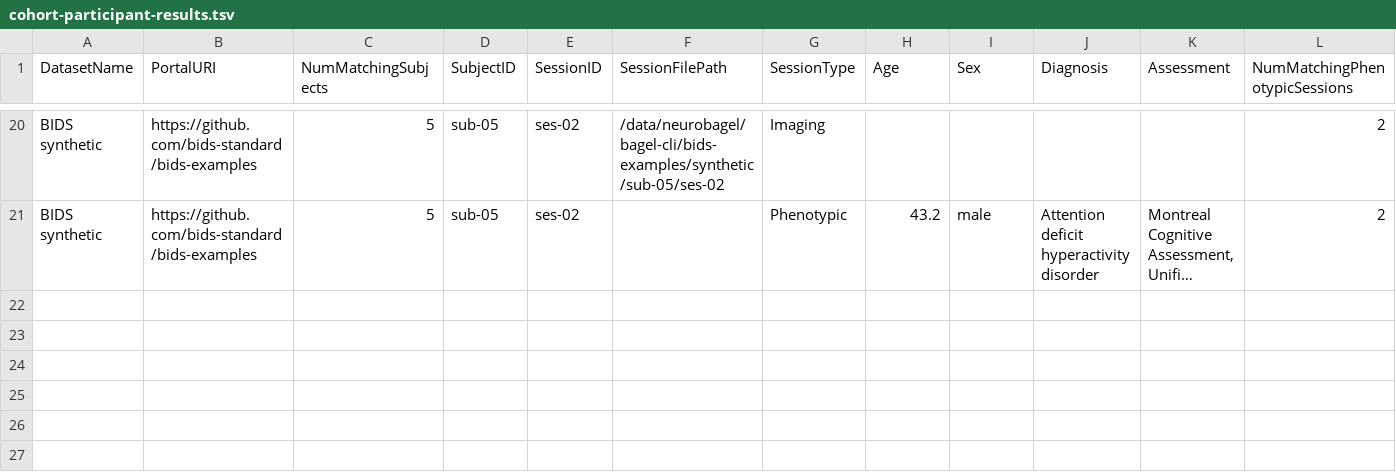
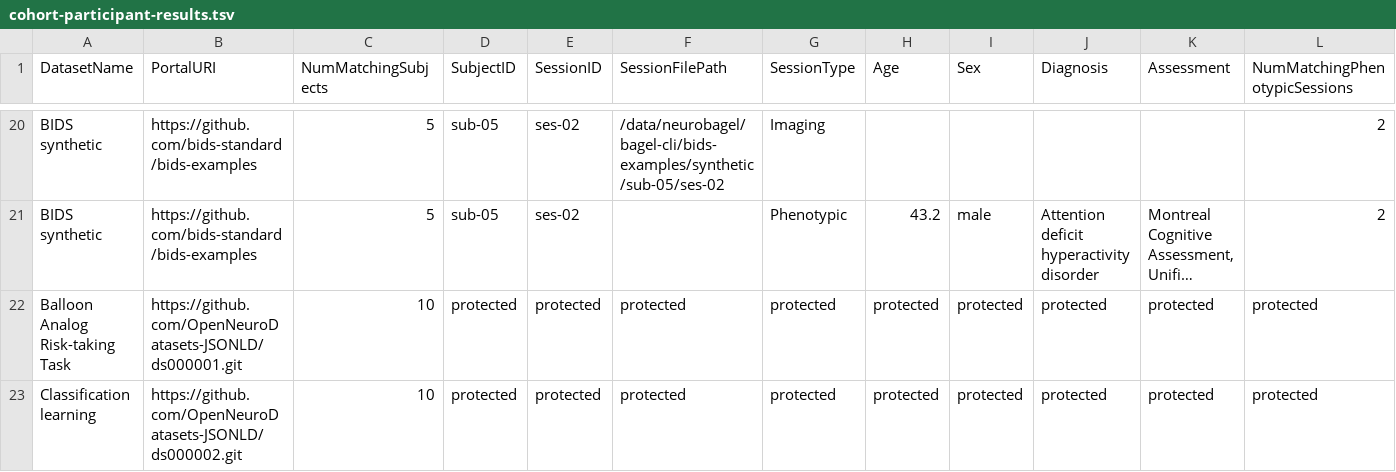
Before and after one commit to neurobagel/develop, a TSV file: examples/query-tool-results/cohort-participant-results.tsv, drawn as a sheet; only a part is shown, gaps mark what is left out; long unchanged cells end in …; rows hold the shown columns only; the diff names each change by its address in the sheet, - before the commit and + after, or states it on an @@ line.

```diff
--- a/examples/query-tool-results/cohort-participant-results.tsv
+++ b/examples/query-tool-results/cohort-participant-results.tsv
+row 22: Balloon Analog Risk-taking Task | https://github.com/OpenNeuroDatasets-JSONLD/ds000001.git | 10 | protected | protected | protected | protected | protected | protected | protected | protected | protected
+row 23: Classification learning | https://github.com/OpenNeuroDatasets-JSONLD/ds000002.git | 10 | protected | protected | protected | protected | protected | protected | protected | protected | protected
```
Also changed, not shown: examples/query-tool-results/cohort-participant-machine-results.tsv, 1 other file.
